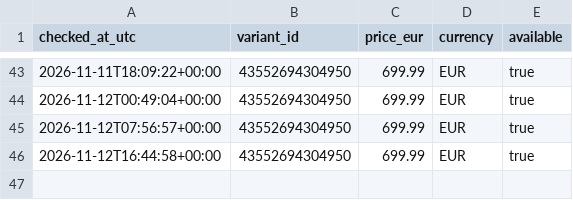
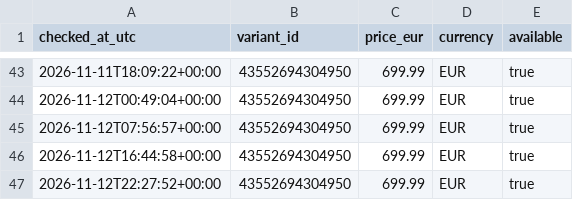
Before and after one commit to MyThZPlayerNet/omtech-price-bot, a CSV file: data/price_history.csv, drawn as a sheet; only a part is shown, gaps mark what is left out; the diff names each change by its address in the sheet, - before the commit and + after, or states it on an @@ line.

```diff
--- a/data/price_history.csv
+++ b/data/price_history.csv
+row 47: 2026-11-12T22:27:52+00:00 | 43552694304950 | 699.99 | EUR | true
```
Also changed, not shown: 1 other file.
